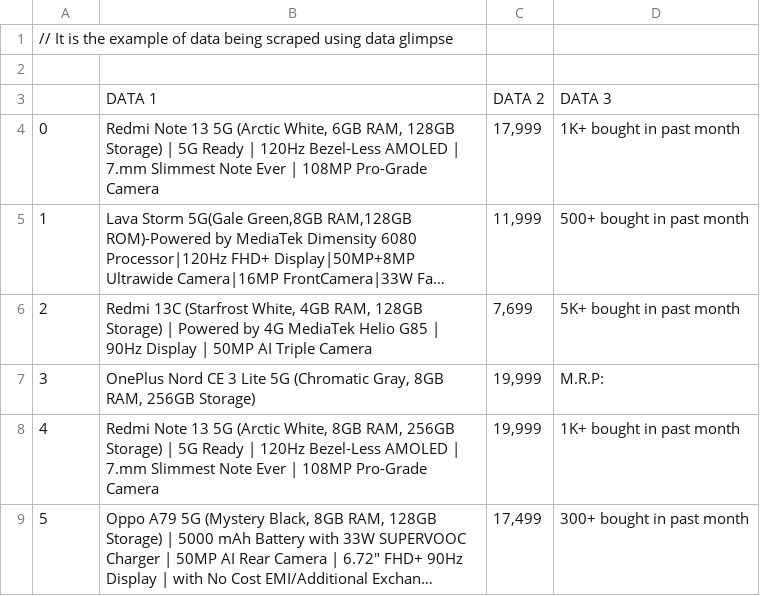
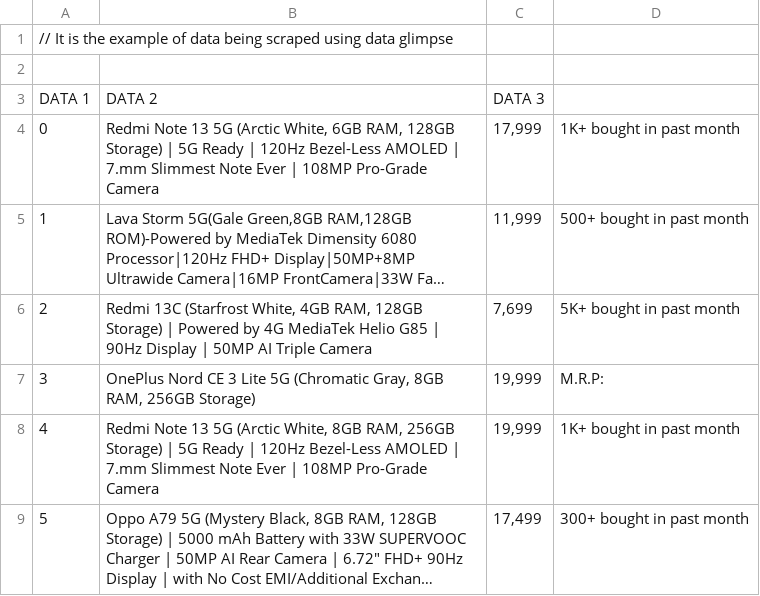
Before and after one commit to dikshant182004/DATA-GLIMPSE, a CSV file: Example.csv, drawn as a sheet; only a part is shown; long unchanged cells end in ….

Commit message:
Update Example.csv

```diff
--- a/Example.csv
+++ b/Example.csv
@@ -2,3 +2,3 @@
 
-,DATA 1,DATA 2,DATA 3
+DATA 1,DATA 2,DATA 3
 0,"Redmi Note 13 5G (Arctic White, 6GB RAM, 128GB Storage) | 5G Ready | 120Hz Bezel-Less AMOLED | 7.mm Slimmest Note Ever | 108MP Pro-Grade Camera","17,999",1K+ bought in past month
```
